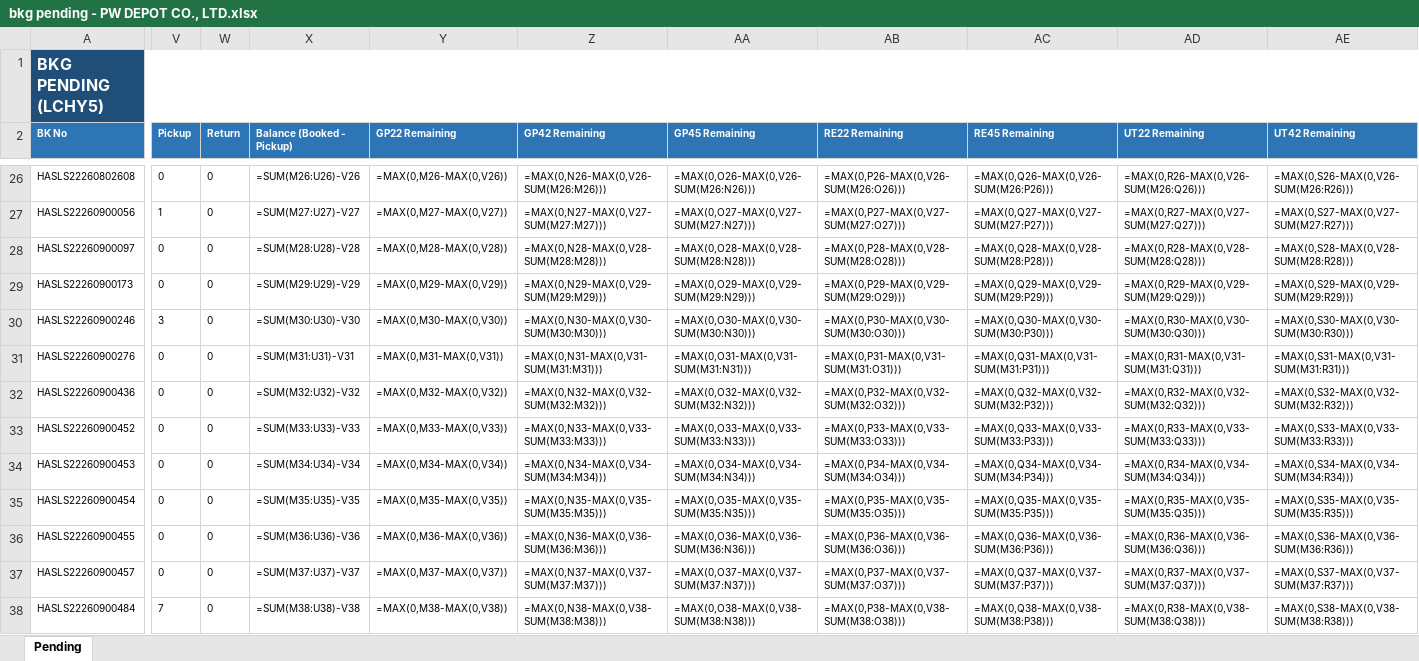
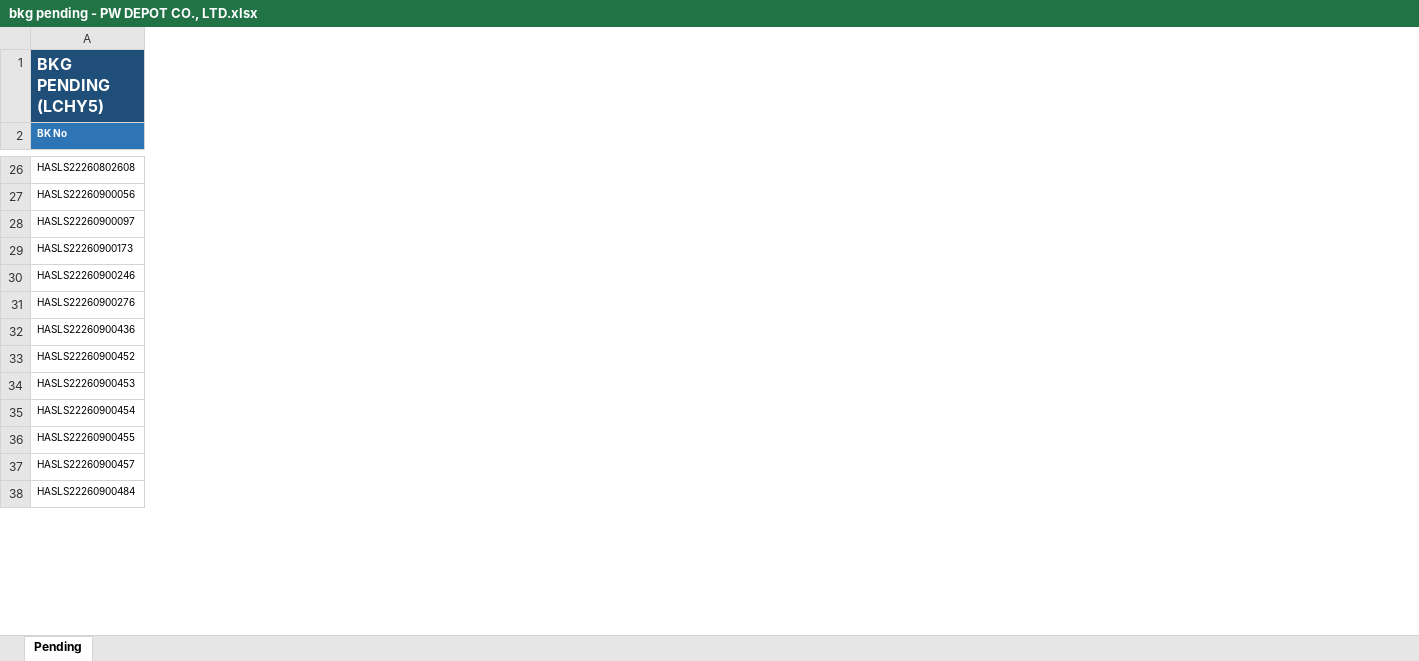
Before and after one commit to sirichai1265/booking-balance-dashboard, an Excel workbook: output/bkg pending - PW DEPOT CO., LTD.xlsx, sheet Pending, drawn as a sheet; only a part is shown, gaps mark what is left out; values as stored, in another font and other column widths than the file's, no borders; formulas without a stored value are shown as written; the diff covers the shown part only; the diff names each change by its address in the sheet, - before the commit and + after, or states it on an @@ line.

```diff
--- a/output/bkg pending - PW DEPOT CO., LTD.xlsx (sheet Pending)
+++ b/output/bkg pending - PW DEPOT CO., LTD.xlsx (sheet Pending)
-column V (Pickup), rows 26-38: 0 | 1 | 0 | 0 | 3 | 0 | 0 | 0 | 0 | 0 | 0 | 0 | 7
-column W (Return), rows 26-38: all 0
-column X (Balance (Booked - Pickup)), rows 26-38: =SUM(M26:U26)-V26 | =SUM(M27:U27)-V27 | =SUM(M28:U28)-V28 | =SUM(M29:U29)-V29 | =SUM(M30:U30)-V30 | =SUM(M31:U31)-V31 | =SUM(M32:U32)-V32 | =SUM(M33:U33)-V33 | =SUM(M34:U34)-V34 | =SUM(M35:U35)-V35 | =SUM(M36:U36)-V36 | =SUM(M37:U37)-V37 | =SUM(M38:U38)-V38
-column Y (GP22 Remaining), rows 26-38: =MAX(0,M26-MAX(0,V26)) | =MAX(0,M27-MAX(0,V27)) | =MAX(0,M28-MAX(0,V28)) | =MAX(0,M29-MAX(0,V29)) | =MAX(0,M30-MAX(0,V30)) | =MAX(0,M31-MAX(0,V31)) | =MAX(0,M32-MAX(0,V32)) | =MAX(0,M33-MAX(0,V33)) | =MAX(0,M34-MAX(0,V34)) | =MAX(0,M35-MAX(0,V35)) | =MAX(0,M36-MAX(0,V36)) | =MAX(0,M37-MAX(0,V37)) | =MAX(0,M38-MAX(0,V38))
-column Z (GP42 Remaining), rows 26-38: =MAX(0,N26-MAX(0,V26-SUM(M26:M26))) | =MAX(0,N27-MAX(0,V27-SUM(M27:M27))) | =MAX(0,N28-MAX(0,V28-SUM(M28:M28))) | =MAX(0,N29-MAX(0,V29-SUM(M29:M29))) | =MAX(0,N30-MAX(0,V30-SUM(M30:M30))) | =MAX(0,N31-MAX(0,V31-SUM(M31:M31))) | =MAX(0,N32-MAX(0,V32-SUM(M32:M32))) | =MAX(0,N33-MAX(0,V33-SUM(M33:M33))) | =MAX(0,N34-MAX(0,V34-SUM(M34:M34))) | =MAX(0,N35-MAX(0,V35-SUM(M35:M35))) | =MAX(0,N36-MAX(0,V36-SUM(M36:M36))) | =MAX(0,N37-MAX(0,V37-SUM(M37:M37))) | =MAX(0,N38-MAX(0,V38-SUM(M38:M38)))
-column AA (GP45 Remaining), rows 26-38: =MAX(0,O26-MAX(0,V26-SUM(M26:N26))) | =MAX(0,O27-MAX(0,V27-SUM(M27:N27))) | =MAX(0,O28-MAX(0,V28-SUM(M28:N28))) | =MAX(0,O29-MAX(0,V29-SUM(M29:N29))) | =MAX(0,O30-MAX(0,V30-SUM(M30:N30))) | =MAX(0,O31-MAX(0,V31-SUM(M31:N31))) | =MAX(0,O32-MAX(0,V32-SUM(M32:N32))) | =MAX(0,O33-MAX(0,V33-SUM(M33:N33))) | =MAX(0,O34-MAX(0,V34-SUM(M34:N34))) | =MAX(0,O35-MAX(0,V35-SUM(M35:N35))) | =MAX(0,O36-MAX(0,V36-SUM(M36:N36))) | =MAX(0,O37-MAX(0,V37-SUM(M37:N37))) | =MAX(0,O38-MAX(0,V38-SUM(M38:N38)))
-column AB (RE22 Remaining), rows 26-38: =MAX(0,P26-MAX(0,V26-SUM(M26:O26))) | =MAX(0,P27-MAX(0,V27-SUM(M27:O27))) | =MAX(0,P28-MAX(0,V28-SUM(M28:O28))) | =MAX(0,P29-MAX(0,V29-SUM(M29:O29))) | =MAX(0,P30-MAX(0,V30-SUM(M30:O30))) | =MAX(0,P31-MAX(0,V31-SUM(M31:O31))) | =MAX(0,P32-MAX(0,V32-SUM(M32:O32))) | =MAX(0,P33-MAX(0,V33-SUM(M33:O33))) | =MAX(0,P34-MAX(0,V34-SUM(M34:O34))) | =MAX(0,P35-MAX(0,V35-SUM(M35:O35))) | =MAX(0,P36-MAX(0,V36-SUM(M36:O36))) | =MAX(0,P37-MAX(0,V37-SUM(M37:O37))) | =MAX(0,P38-MAX(0,V38-SUM(M38:O38)))
-column AC (RE45 Remaining), rows 26-38: =MAX(0,Q26-MAX(0,V26-SUM(M26:P26))) | =MAX(0,Q27-MAX(0,V27-SUM(M27:P27))) | =MAX(0,Q28-MAX(0,V28-SUM(M28:P28))) | =MAX(0,Q29-MAX(0,V29-SUM(M29:P29))) | =MAX(0,Q30-MAX(0,V30-SUM(M30:P30))) | =MAX(0,Q31-MAX(0,V31-SUM(M31:P31))) | =MAX(0,Q32-MAX(0,V32-SUM(M32:P32))) | =MAX(0,Q33-MAX(0,V33-SUM(M33:P33))) | =MAX(0,Q34-MAX(0,V34-SUM(M34:P34))) | =MAX(0,Q35-MAX(0,V35-SUM(M35:P35))) | =MAX(0,Q36-MAX(0,V36-SUM(M36:P36))) | =MAX(0,Q37-MAX(0,V37-SUM(M37:P37))) | =MAX(0,Q38-MAX(0,V38-SUM(M38:P38)))
-column AD (UT22 Remaining), rows 26-38: =MAX(0,R26-MAX(0,V26-SUM(M26:Q26))) | =MAX(0,R27-MAX(0,V27-SUM(M27:Q27))) | =MAX(0,R28-MAX(0,V28-SUM(M28:Q28))) | =MAX(0,R29-MAX(0,V29-SUM(M29:Q29))) | =MAX(0,R30-MAX(0,V30-SUM(M30:Q30))) | =MAX(0,R31-MAX(0,V31-SUM(M31:Q31))) | =MAX(0,R32-MAX(0,V32-SUM(M32:Q32))) | =MAX(0,R33-MAX(0,V33-SUM(M33:Q33))) | =MAX(0,R34-MAX(0,V34-SUM(M34:Q34))) | =MAX(0,R35-MAX(0,V35-SUM(M35:Q35))) | =MAX(0,R36-MAX(0,V36-SUM(M36:Q36))) | =MAX(0,R37-MAX(0,V37-SUM(M37:Q37))) | =MAX(0,R38-MAX(0,V38-SUM(M38:Q38)))
-column AE (UT42 Remaining), rows 26-38: =MAX(0,S26-MAX(0,V26-SUM(M26:R26))) | =MAX(0,S27-MAX(0,V27-SUM(M27:R27))) | =MAX(0,S28-MAX(0,V28-SUM(M28:R28))) | =MAX(0,S29-MAX(0,V29-SUM(M29:R29))) | =MAX(0,S30-MAX(0,V30-SUM(M30:R30))) | =MAX(0,S31-MAX(0,V31-SUM(M31:R31))) | =MAX(0,S32-MAX(0,V32-SUM(M32:R32))) | =MAX(0,S33-MAX(0,V33-SUM(M33:R33))) | =MAX(0,S34-MAX(0,V34-SUM(M34:R34))) | =MAX(0,S35-MAX(0,V35-SUM(M35:R35))) | =MAX(0,S36-MAX(0,V36-SUM(M36:R36))) | =MAX(0,S37-MAX(0,V37-SUM(M37:R37))) | =MAX(0,S38-MAX(0,V38-SUM(M38:R38)))
```
Also changed, not shown: 2 removed columns, 16 edited cells and cell formats elsewhere in this sheet, output/bkg pending - B.C. DEPOT CO.,LTD. ( Bang-Na KM.18).xlsx, output/bkg pending - CELLO.xlsx, 5 other files.
